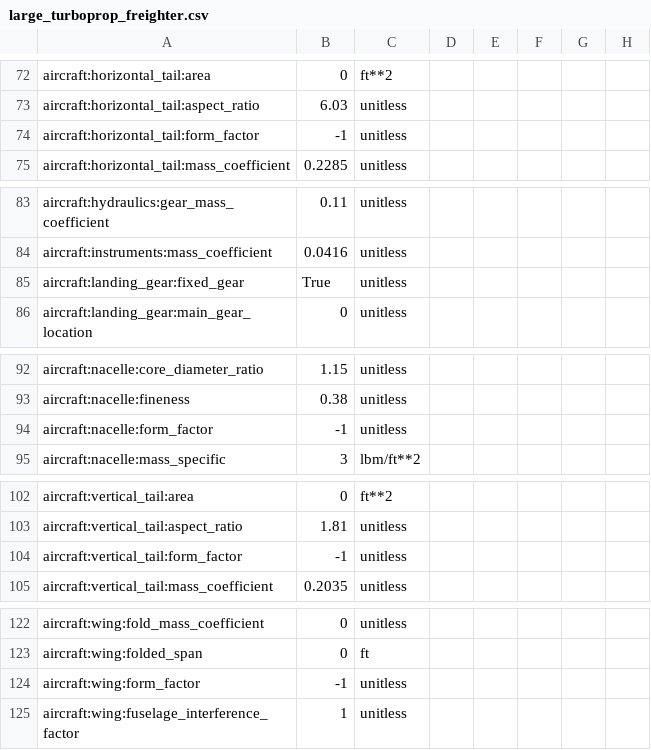
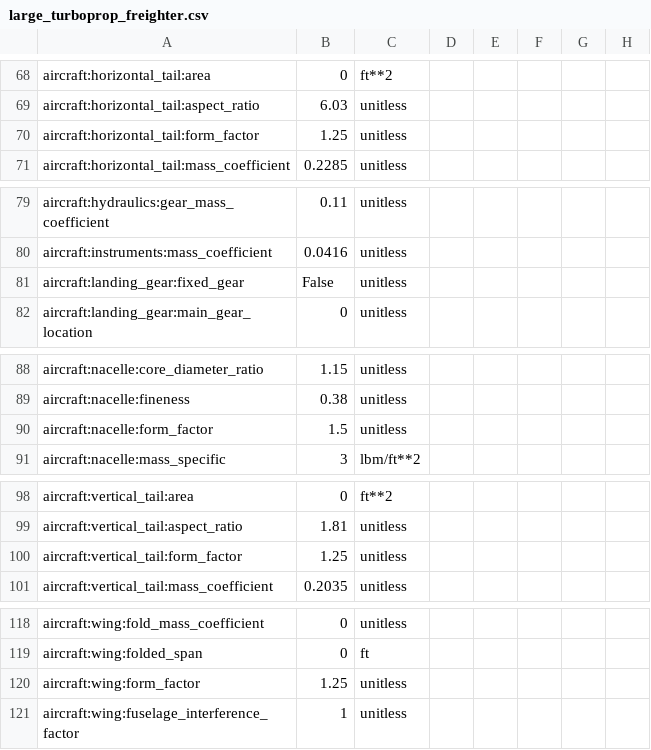
Before and after one commit to OpenMDAO/Aviary, a CSV file: aviary/models/large_turboprop_freighter/large_turboprop_freighter.csv, drawn as a sheet; only a part is shown, gaps mark what is left out; addresses are those after the commit; the diff covers the shown part only; the diff names each change by its address in the sheet, - before the commit and + after, or states it on an @@ line.

```diff
--- a/aviary/models/large_turboprop_freighter/large_turboprop_freighter.csv
+++ b/aviary/models/large_turboprop_freighter/large_turboprop_freighter.csv
-B70: -1
+B70: 1.25
-B81: True
+B81: False
-B90: -1
+B90: 1.5
-B100: -1
+B100: 1.25
-B120: -1
+B120: 1.25
```
Also changed, not shown: 4 added rows, 16 removed rows, 4 moved rows and 7 edited cells elsewhere in this file, 6 other files.
